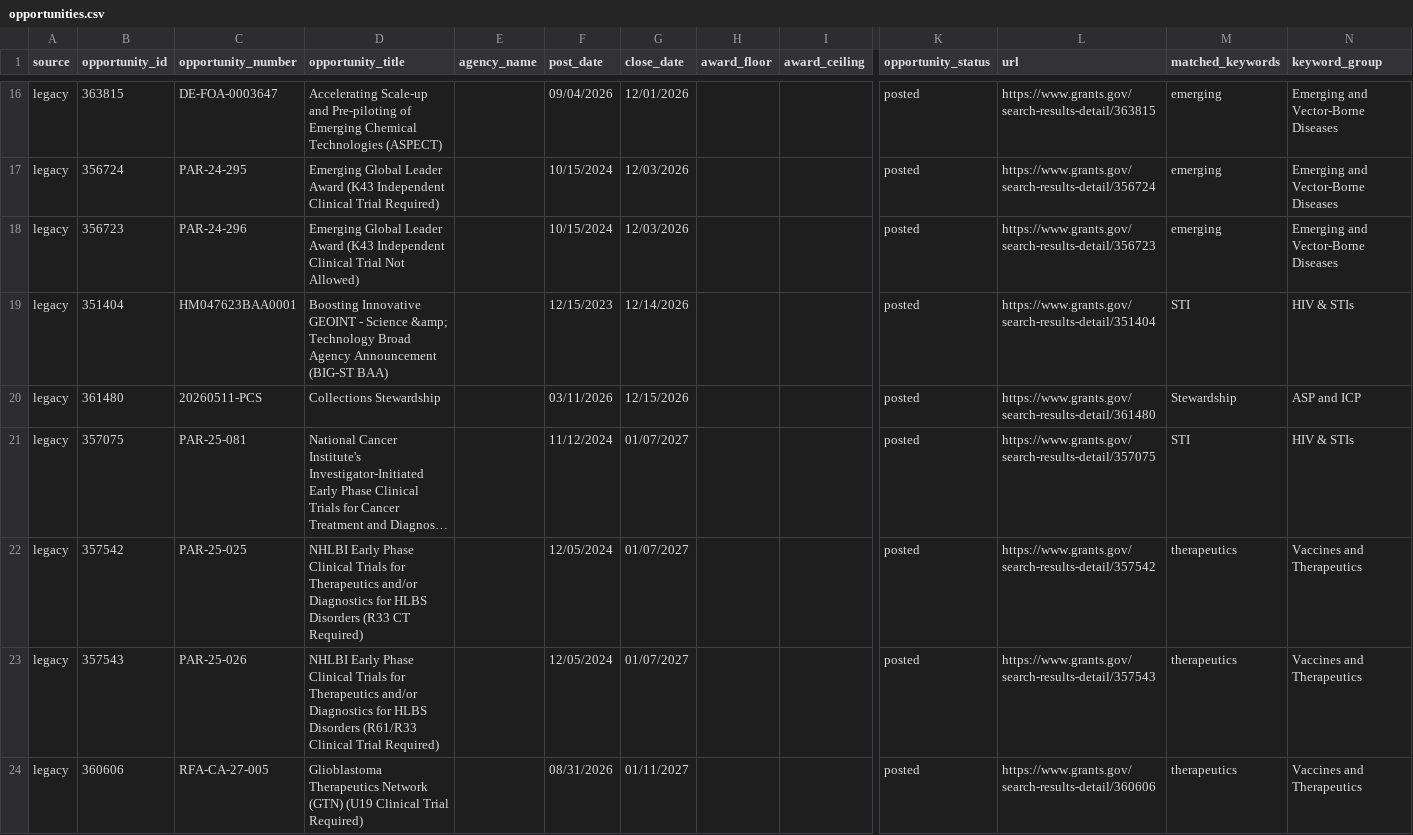
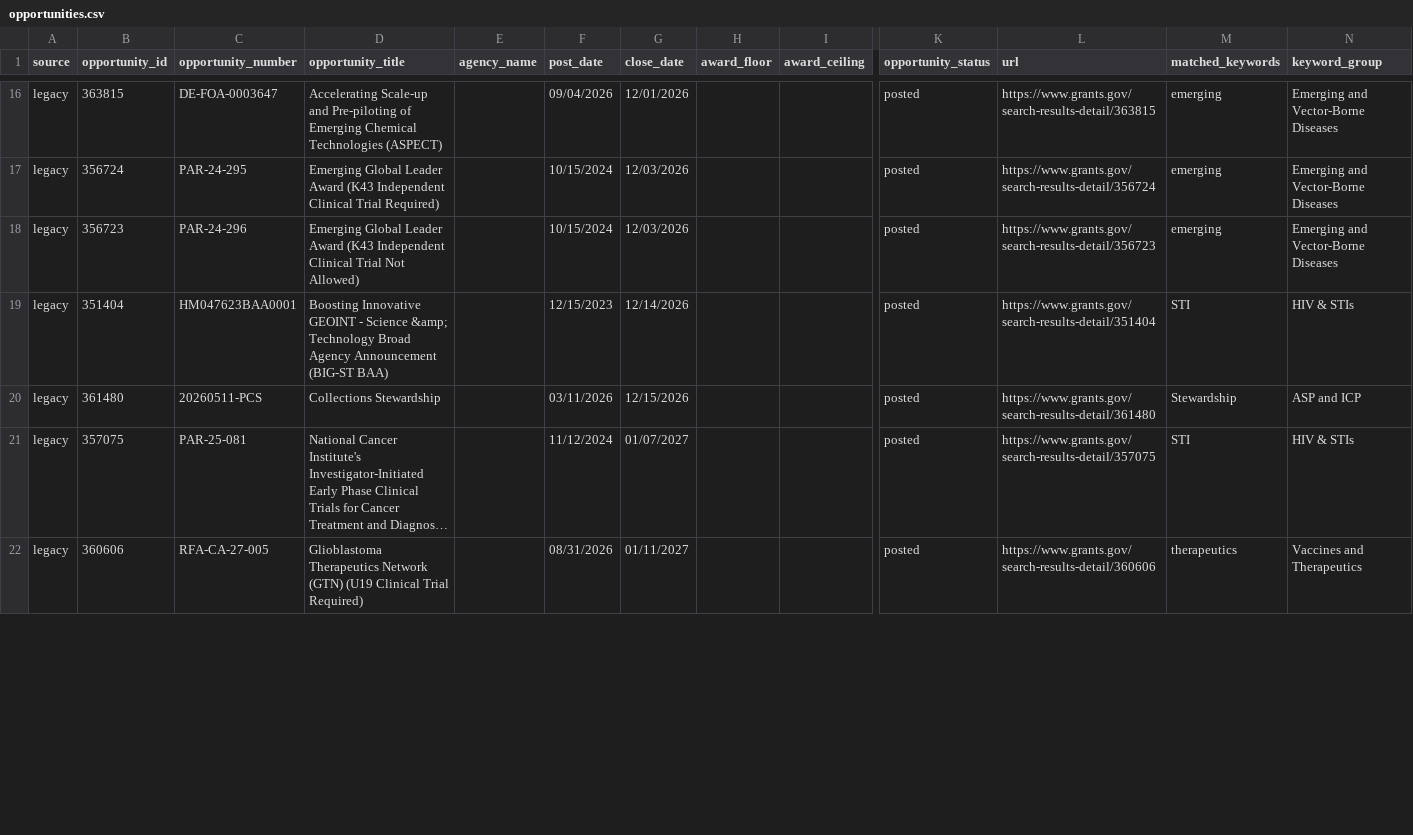
Before and after one commit to wf-id/grantscraper, a CSV file: docs/opportunities.csv, drawn as a sheet; only a part is shown, gaps mark what is left out; long unchanged cells end in …; removed rows and columns are numbered as before the commit, all else as after; rows hold the shown columns only; the diff covers the shown part only; the diff names each change by its address in the sheet, - before the commit and + after, or states it on an @@ line.

```diff
--- a/docs/opportunities.csv
+++ b/docs/opportunities.csv
-row 22: legacy | 357542 | PAR-25-025 | NHLBI Early Phase Clinical Trials for Therapeutics and/or Diagnostics for HLBS Disorders (R33 CT Required) |  | 12/05/2024 | 01/07/2027 |  |  | posted | https://www.grants.gov/search-results-detail/357542 | therapeutics | Vaccines and Therapeutics
-row 23: legacy | 357543 | PAR-25-026 | NHLBI Early Phase Clinical Trials for Therapeutics and/or Diagnostics for HLBS Disorders (R61/R33 Clinical Trial Required) |  | 12/05/2024 | 01/07/2027 |  |  | posted | https://www.grants.gov/search-results-detail/357543 | therapeutics | Vaccines and Therapeutics
```
Also changed, not shown: 4 added rows and 1 removed row elsewhere in this file, 1 other file.
